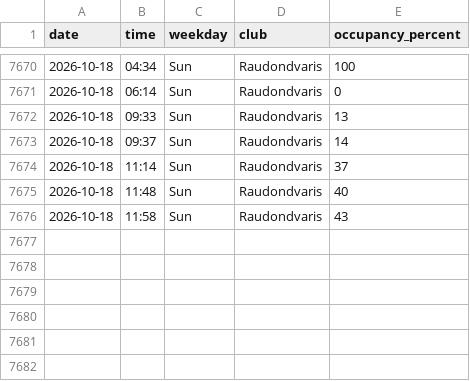
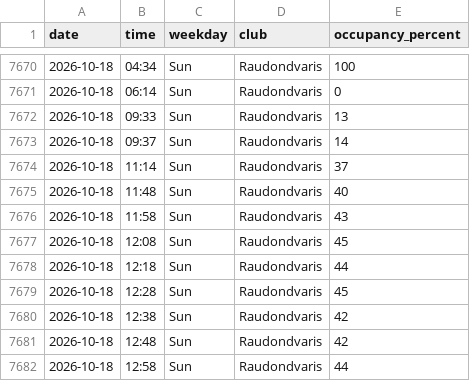
Before and after one commit to RimtasNoras/lemongym-occupancy, a CSV file: occupancy.csv, drawn as a sheet; only a part is shown, gaps mark what is left out; the diff names each change by its address in the sheet, - before the commit and + after, or states it on an @@ line.

```diff
--- a/occupancy.csv
+++ b/occupancy.csv
+row 7677: 2026-10-18 | 12:08 | Sun | Raudondvaris | 45
+row 7678: 2026-10-18 | 12:18 | Sun | Raudondvaris | 44
+row 7679: 2026-10-18 | 12:28 | Sun | Raudondvaris | 45
+row 7680: 2026-10-18 | 12:38 | Sun | Raudondvaris | 42
+row 7681: 2026-10-18 | 12:48 | Sun | Raudondvaris | 42
+row 7682: 2026-10-18 | 12:58 | Sun | Raudondvaris | 44
```
Also changed, not shown: 1 other file.
